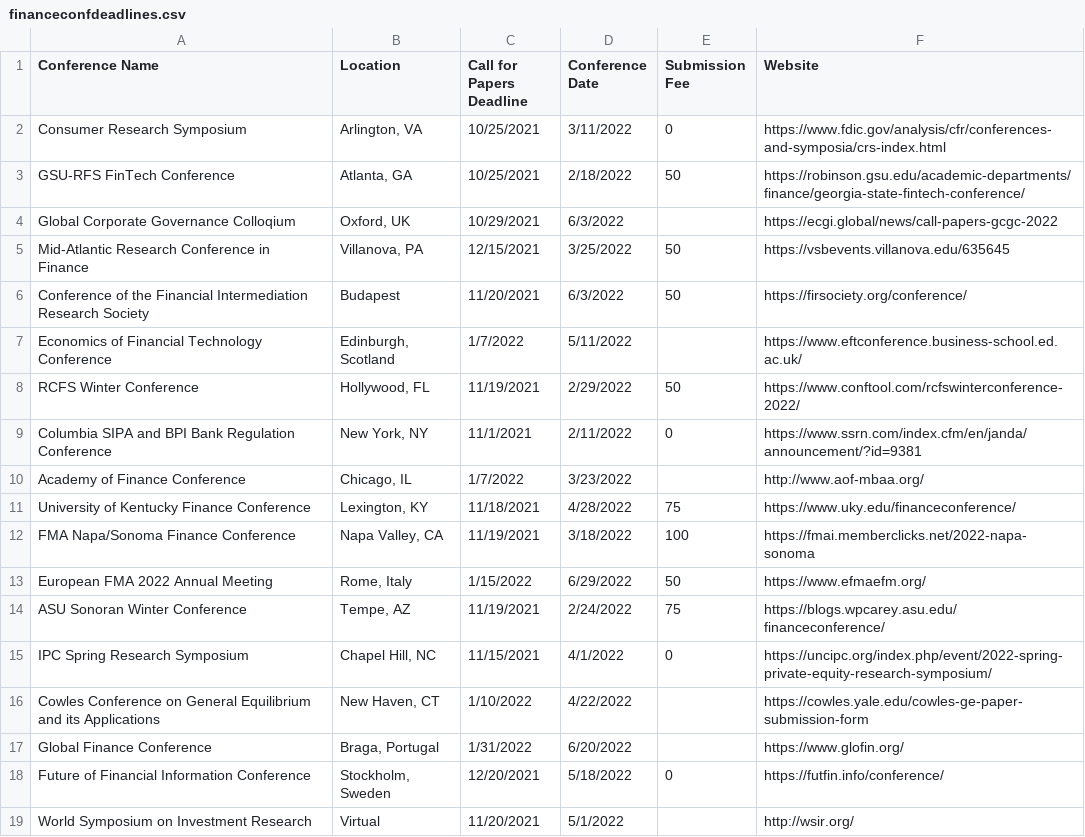
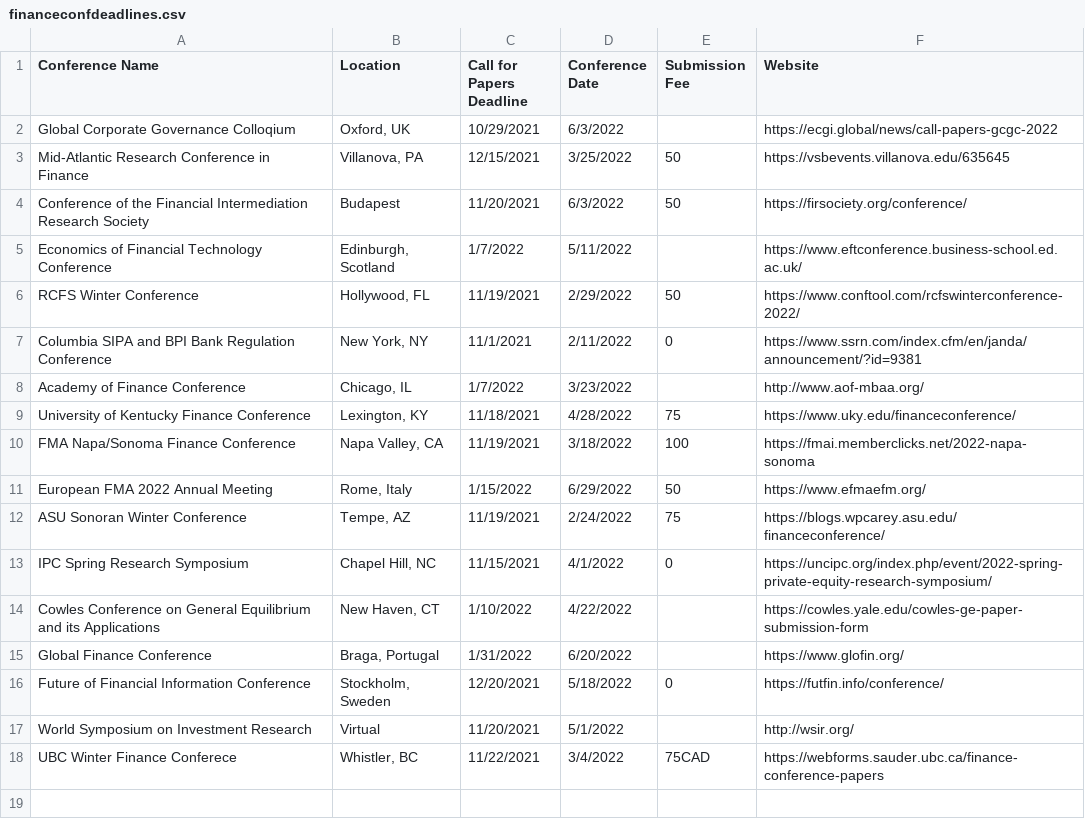
Before and after one commit to tbeason/financeconferences, a CSV file: data/financeconfdeadlines.csv, drawn as a sheet; removed rows and columns are numbered as before the commit, all else as after; the diff names each change by its address in the sheet, - before the commit and + after, or states it on an @@ line.

```diff
--- a/data/financeconfdeadlines.csv
+++ b/data/financeconfdeadlines.csv
-row 2: Consumer Research Symposium | Arlington, VA | 10/25/2021 | 3/11/2022 | 0 | https://www.fdic.gov/analysis/cfr/conferences-and-symposia/crs-index.html
-row 3: GSU-RFS FinTech Conference | Atlanta, GA | 10/25/2021 | 2/18/2022 | 50 | https://robinson.gsu.edu/academic-departments/finance/georgia-state-fintech-conference/
+row 18: UBC Winter Finance Conferece | Whistler, BC | 11/22/2021 | 3/4/2022 | 75CAD | https://webforms.sauder.ubc.ca/finance-conference-papers
```
Also changed, not shown: data/conferences_pastdue.csv.
